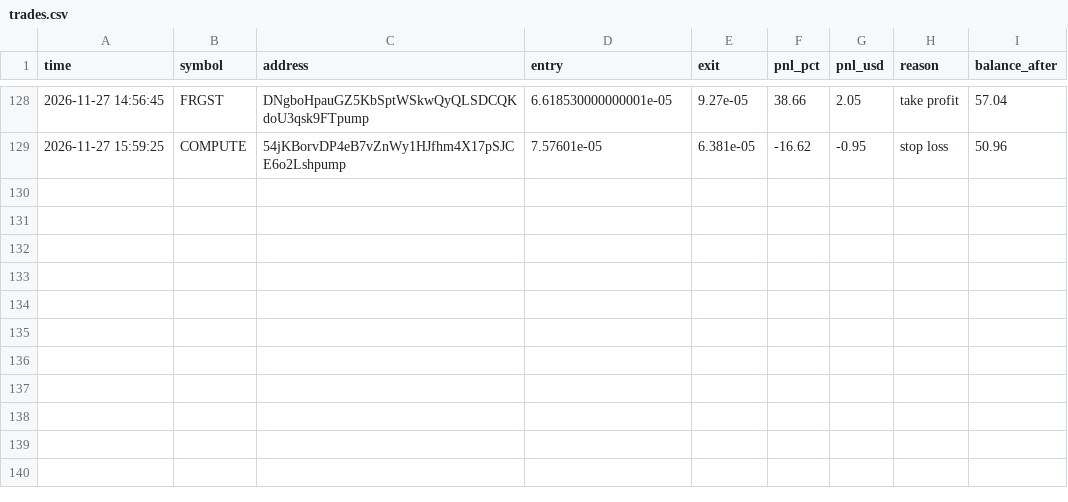
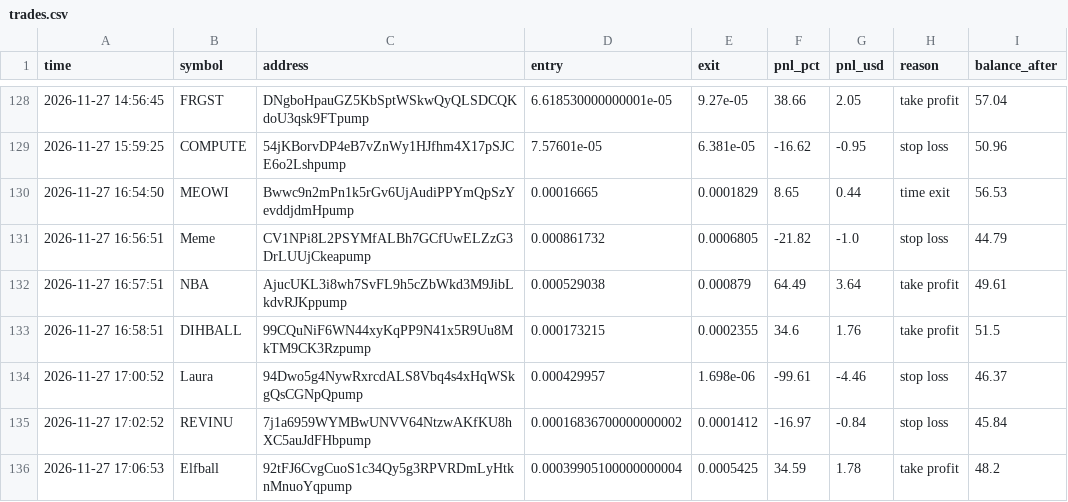
Before and after one commit to ibrahimrouggani3-ai/memebot, a CSV file: trades.csv, drawn as a sheet; only a part is shown, gaps mark what is left out; the diff names each change by its address in the sheet, - before the commit and + after, or states it on an @@ line.

```diff
--- a/trades.csv
+++ b/trades.csv
+row 130: 2026-11-27 16:54:50 | MEOWI | Bwwc9n2mPn1k5rGv6UjAudiPPYmQpSzYevddjdmHpump | 0.00016665 | 0.0001829 | 8.65 | 0.44 | time exit | 56.53
+row 131: 2026-11-27 16:56:51 | Meme | CV1NPi8L2PSYMfALBh7GCfUwELZzG3DrLUUjCkeapump | 0.000861732 | 0.0006805 | -21.82 | -1.0 | stop loss | 44.79
+row 132: 2026-11-27 16:57:51 | NBA | AjucUKL3i8wh7SvFL9h5cZbWkd3M9JibLkdvRJKppump | 0.000529038 | 0.000879 | 64.49 | 3.64 | take profit | 49.61
+row 133: 2026-11-27 16:58:51 | DIHBALL | 99CQuNiF6WN44xyKqPP9N41x5R9Uu8MkTM9CK3Rzpump | 0.000173215 | 0.0002355 | 34.6 | 1.76 | take profit | 51.5
+row 134: 2026-11-27 17:00:52 | Laura | 94Dwo5g4NywRxrcdALS8Vbq4s4xHqWSkgQsCGNpQpump | 0.000429957 | 1.698e-06 | -99.61 | -4.46 | stop loss | 46.37
+row 135: 2026-11-27 17:02:52 | REVINU | 7j1a6959WYMBwUNVV64NtzwAKfKU8hXC5auJdFHbpump | 0.00016836700000000002 | 0.0001412 | -16.97 | -0.84 | stop loss | 45.84
+row 136: 2026-11-27 17:06:53 | Elfball | 92tFJ6CvgCuoS1c34Qy5g3RPVRDmLyHtknMnuoYqpump | 0.00039905100000000004 | 0.0005425 | 34.59 | 1.78 | take profit | 48.2
```
Also changed, not shown: 1 other file.
